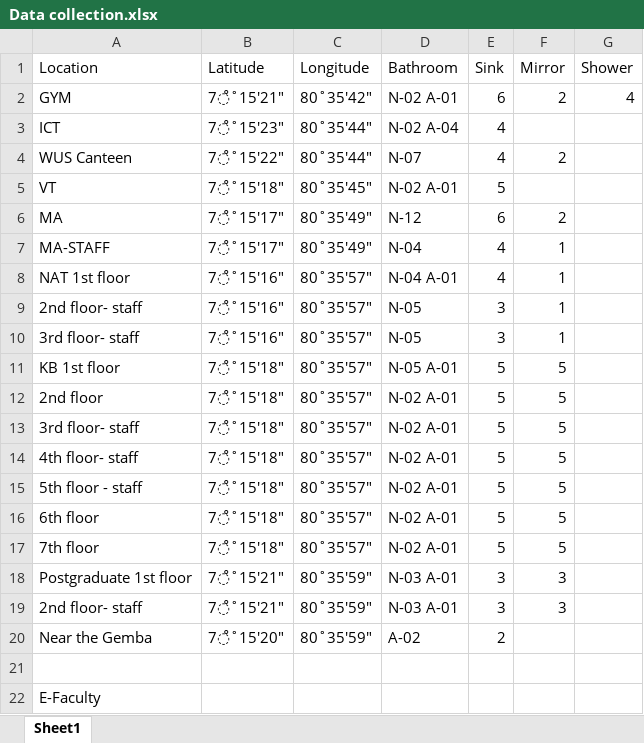
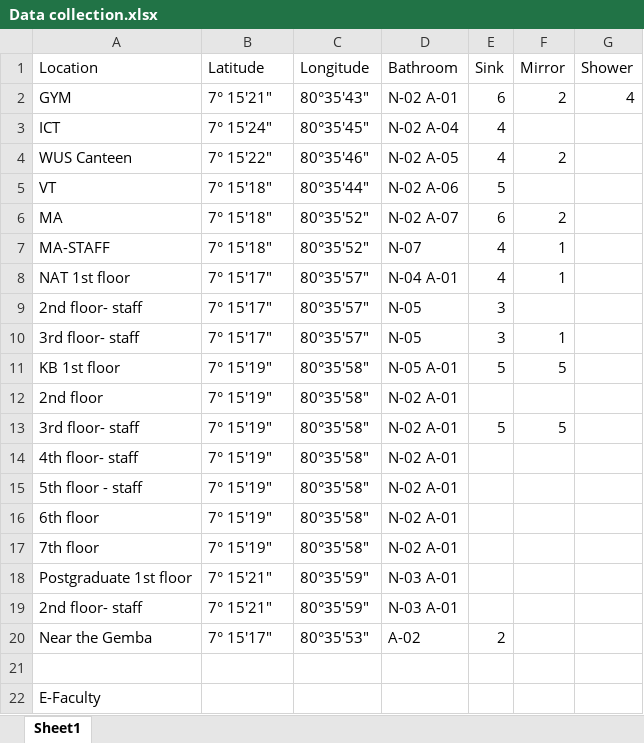
Before and after one commit to DamithDilshan221/GeoAI, an Excel workbook: Data collection.xlsx, sheet Sheet1, drawn as a sheet; only a part is shown; values as stored, in another font and other column widths than the file's, no borders; the diff covers the shown part only; the diff names each change by its address in the sheet, - before the commit and + after, or states it on an @@ line.

```diff
--- a/Data collection.xlsx (sheet Sheet1)
+++ b/Data collection.xlsx (sheet Sheet1)
-B2 (Latitude): 7̊˚15'21"
+B2 (Latitude): 7° 15'21"
-C2 (Longitude): 80˚35'42"
+C2 (Longitude): 80°35'43"
-B3 (Latitude): 7̊˚15'23"
+B3 (Latitude): 7° 15'24"
-C3 (Longitude): 80˚35'44"
+C3 (Longitude): 80°35'45"
-B4 (Latitude): 7̊˚15'22"
+B4 (Latitude): 7° 15'22"
-C4 (Longitude): 80˚35'44"
+C4 (Longitude): 80°35'46"
-D4 (Bathroom): N-07
+D4 (Bathroom): N-02 A-05
-B5 (Latitude): 7̊˚15'18"
+B5 (Latitude): 7° 15'18"
-C5 (Longitude): 80˚35'45"
+C5 (Longitude): 80°35'44"
-D5 (Bathroom): N-02 A-01
+D5 (Bathroom): N-02 A-06
-B6:B7 (Latitude): 7̊˚15'17"
+B6:B7 (Latitude): 7° 15'18"
-C6:C7 (Longitude): 80˚35'49"
+C6:C7 (Longitude): 80°35'52"
-D6 (Bathroom): N-12
+D6 (Bathroom): N-02 A-07
-D7 (Bathroom): N-04
+D7 (Bathroom): N-07
-B8:B10 (Latitude): 7̊˚15'16"
+B8:B10 (Latitude): 7° 15'17"
-C8:C10 (Longitude): 80˚35'57"
+C8:C10 (Longitude): 80°35'57"
-F9 (Mirror): 1
+F9 (Mirror): (empty)
-B11:B17 (Latitude): 7̊˚15'18"
+B11:B17 (Latitude): 7° 15'19"
-C11:C17 (Longitude): 80˚35'57"
+C11:C17 (Longitude): 80°35'58"
-E12 (Sink): 5
+E12 (Sink): (empty)
-F12 (Mirror): 5
+F12 (Mirror): (empty)
-E14:E17 (Sink): 5
+E14:E17 (Sink): (empty)
-F14:F17 (Mirror): 5
+F14:F17 (Mirror): (empty)
-B18:B19 (Latitude): 7̊˚15'21"
+B18:B19 (Latitude): 7° 15'21"
-C18:C19 (Longitude): 80˚35'59"
+C18:C19 (Longitude): 80°35'59"
-E18:E19 (Sink): 3
+E18:E19 (Sink): (empty)
-F18:F19 (Mirror): 3
+F18:F19 (Mirror): (empty)
-B20 (Latitude): 7̊˚15'20"
+B20 (Latitude): 7° 15'17"
-C20 (Longitude): 80˚35'59"
+C20 (Longitude): 80°35'53"
```
Also changed, not shown: 17 edited cells elsewhere in this sheet, 5 other files.
